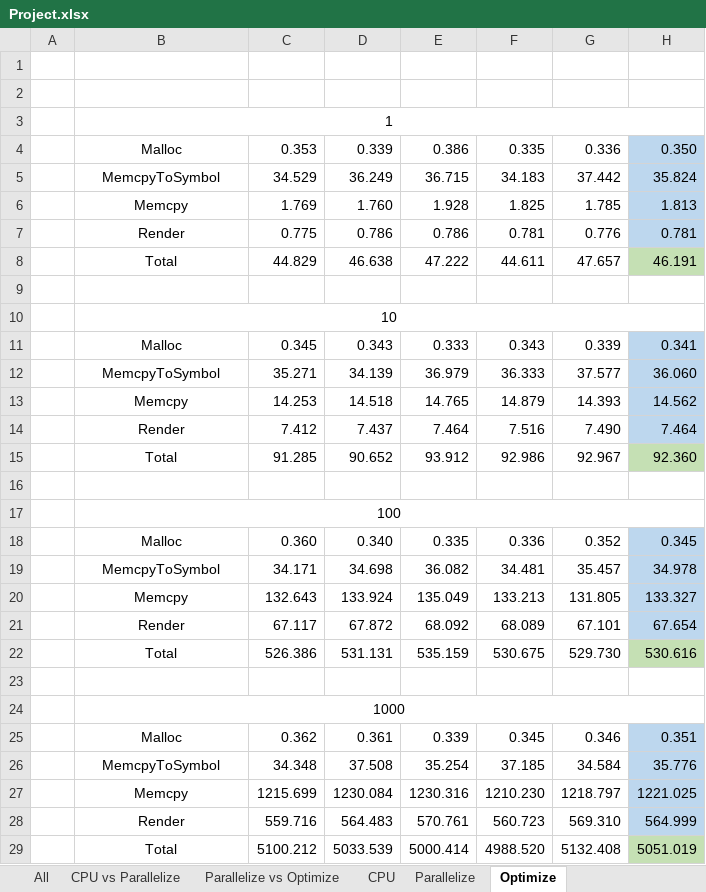
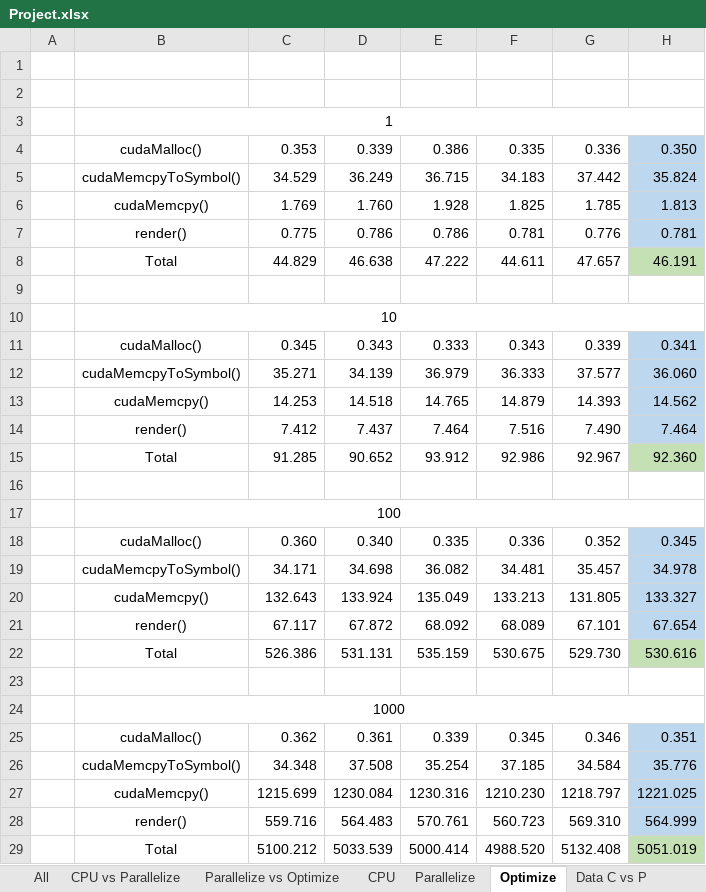
Before and after one commit to ksanghun/CUDA_raytrace, an Excel workbook: Project.xlsx, sheet Optimize, drawn as a sheet; values as stored, in another font and other column widths than the file's, no borders; the diff names each change by its address in the sheet, - before the commit and + after, or states it on an @@ line.

Commit message:
add data comparison sheets

```diff
--- a/Project.xlsx (sheet Optimize)
+++ b/Project.xlsx (sheet Optimize)
+sheet tab: Data C vs P
-B4: Malloc
+B4: cudaMalloc()
-B5: MemcpyToSymbol
+B5: cudaMemcpyToSymbol()
-B6: Memcpy
+B6: cudaMemcpy()
-B7: Render
+B7: render()
-B11: Malloc
+B11: cudaMalloc()
-B12: MemcpyToSymbol
+B12: cudaMemcpyToSymbol()
-B13: Memcpy
+B13: cudaMemcpy()
-B14: Render
+B14: render()
-B18: Malloc
+B18: cudaMalloc()
-B19: MemcpyToSymbol
+B19: cudaMemcpyToSymbol()
-B20: Memcpy
+B20: cudaMemcpy()
-B21: Render
+B21: render()
-B25: Malloc
+B25: cudaMalloc()
-B26: MemcpyToSymbol
+B26: cudaMemcpyToSymbol()
-B27: Memcpy
+B27: cudaMemcpy()
-B28: Render
+B28: render()
```
Also changed, not shown: sheet Parallelize, sheet CPU, other sheet tabs.
